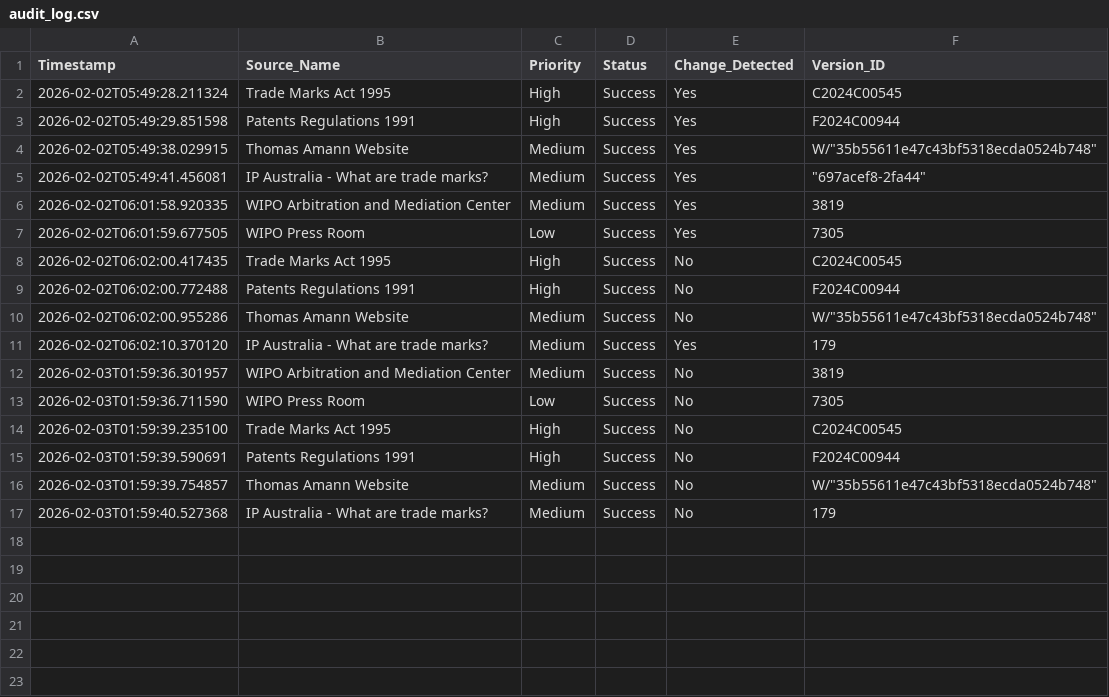
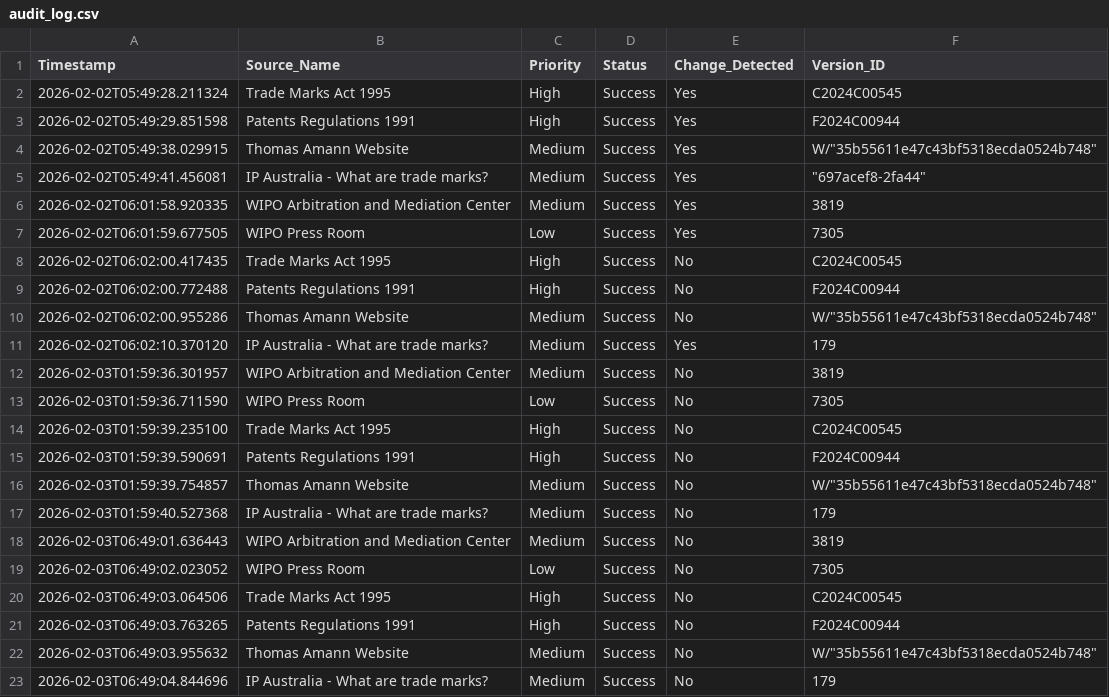
Before and after one commit to Thomas-Amann-IPAustralia/Tripwire, a CSV file: audit_log.csv, drawn as a sheet.

```diff
--- a/audit_log.csv
+++ b/audit_log.csv
@@ -17 +17,7 @@ Timestamp,Source_Name,Priority,Status,Change_Detected,Version_ID
 2026-02-03T01:59:40.527368,IP Australia - What are trade marks?,Medium,Success,No,179
+2026-02-03T06:49:01.636443,WIPO Arbitration and Mediation Center,Medium,Success,No,3819
+2026-02-03T06:49:02.023052,WIPO Press Room,Low,Success,No,7305
+2026-02-03T06:49:03.064506,Trade Marks Act 1995,High,Success,No,C2024C00545
+2026-02-03T06:49:03.763265,Patents Regulations 1991,High,Success,No,F2024C00944
+2026-02-03T06:49:03.955632,Thomas Amann Website,Medium,Success,No,"W/""35b55611e47c43bf5318ecda0524b748"""
+2026-02-03T06:49:04.844696,IP Australia - What are trade marks?,Medium,Success,No,179
```
